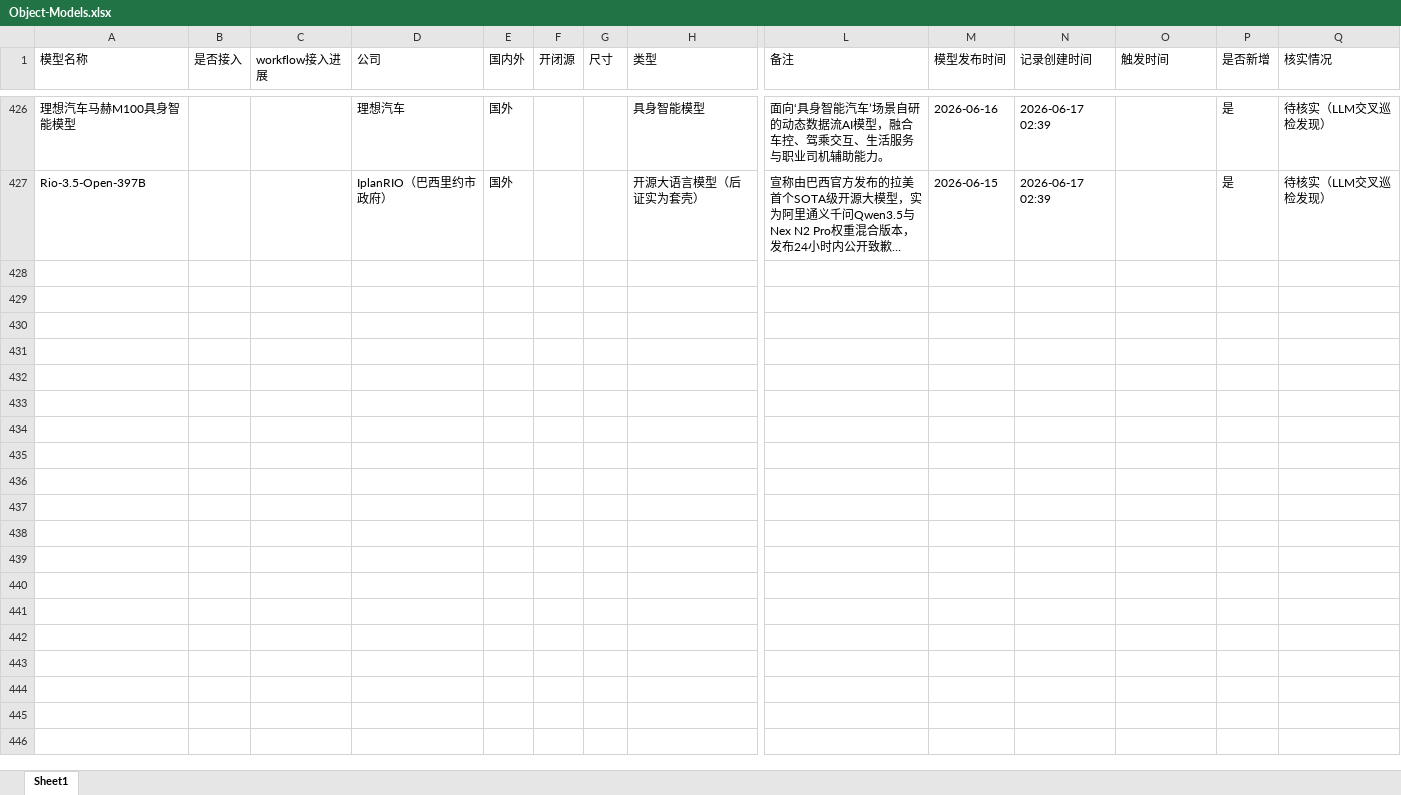
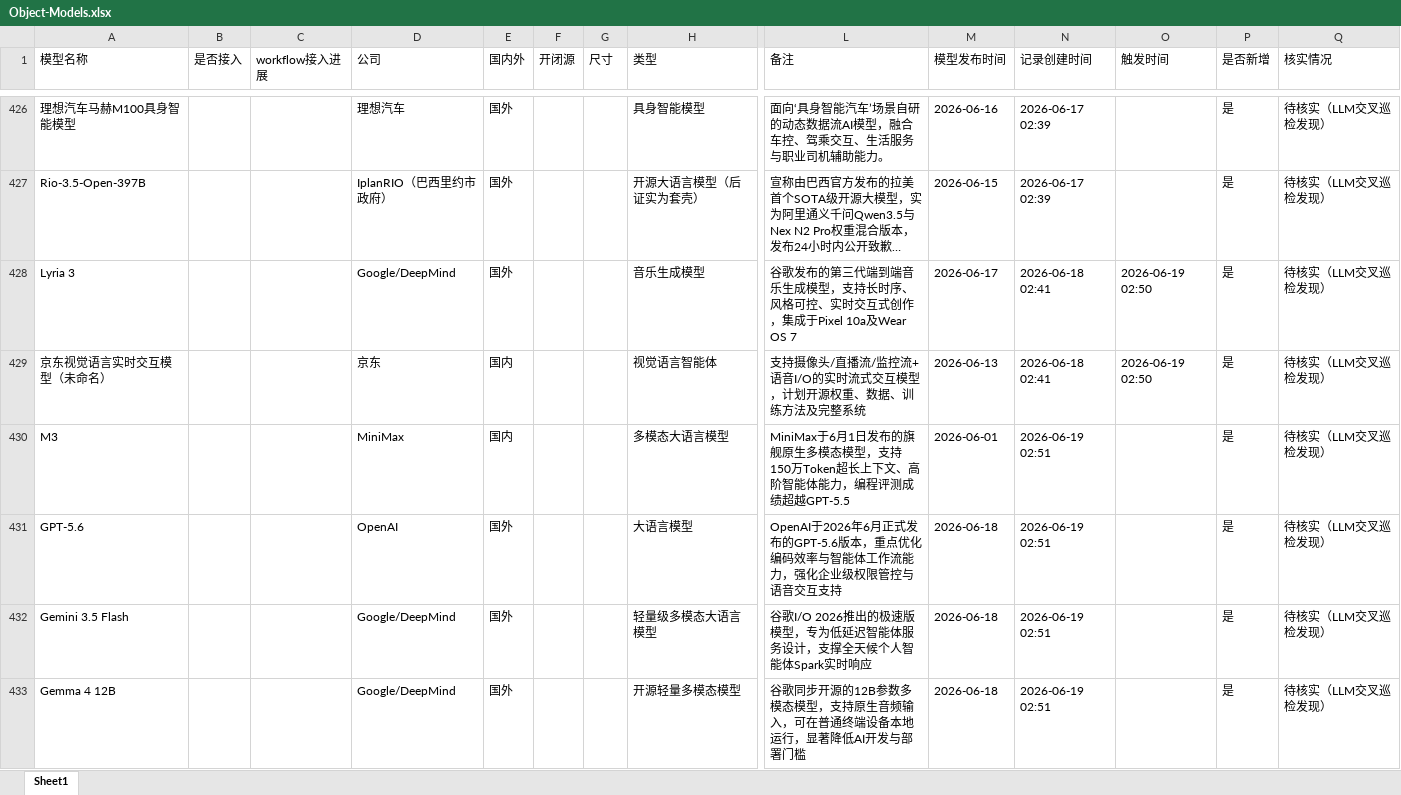
Before and after one commit to yqiu07/ai-models-tracker-site, an Excel workbook: Model_Navigate/data/Object-Models.xlsx, sheet Sheet1, drawn as a sheet; only a part is shown, gaps mark what is left out; long unchanged cells end in …; values as stored, in another font and other column widths than the file's, no borders; rows hold the shown columns only; the diff names each change by its address in the sheet, - before the commit and + after, or states it on an @@ line.

```diff
--- a/Model_Navigate/data/Object-Models.xlsx (sheet Sheet1)
+++ b/Model_Navigate/data/Object-Models.xlsx (sheet Sheet1)
+row 428: Lyria 3 |  |  | Google/DeepMind | 国外 |  |  | 音乐生成模型 | 谷歌发布的第三代端到端音乐生成模型，支持长时序、风格可控、实时交互式创作，集成于Pixel 10a及Wear OS 7 | 2026-06-17 | 2026-06-18 02:41 | 2026-06-19 02:50 | 是 | 待核实（LLM交叉巡检发现）
+row 429: 京东视觉语言实时交互模型（未命名） |  |  | 京东 | 国内 |  |  | 视觉语言智能体 | 支持摄像头/直播流/监控流+语音I/O的实时流式交互模型，计划开源权重、数据、训练方法及完整系统 | 2026-06-13 | 2026-06-18 02:41 | 2026-06-19 02:50 | 是 | 待核实（LLM交叉巡检发现）
+row 430: M3 |  |  | MiniMax | 国内 |  |  | 多模态大语言模型 | MiniMax于6月1日发布的旗舰原生多模态模型，支持150万Token超长上下文、高阶智能体能力，编程评测成绩超越GPT-5.5 | 2026-06-01 | 2026-06-19 02:51 |  | 是 | 待核实（LLM交叉巡检发现）
+row 431: GPT-5.6 |  |  | OpenAI | 国外 |  |  | 大语言模型 | OpenAI于2026年6月正式发布的GPT-5.6版本，重点优化编码效率与智能体工作流能力，强化企业级权限管控与语音交互支持 | 2026-06-18 | 2026-06-19 02:51 |  | 是 | 待核实（LLM交叉巡检发现）
+row 432: Gemini 3.5 Flash |  |  | Google/DeepMind | 国外 |  |  | 轻量级多模态大语言模型 | 谷歌I/O 2026推出的极速版模型，专为低延迟智能体服务设计，支撑全天候个人智能体Spark实时响应 | 2026-06-18 | 2026-06-19 02:51 |  | 是 | 待核实（LLM交叉巡检发现）
+row 433: Gemma 4 12B |  |  | Google/DeepMind | 国外 |  |  | 开源轻量多模态模型 | 谷歌同步开源的12B参数多模态模型，支持原生音频输入，可在普通终端设备本地运行，显著降低AI开发与部署门槛 | 2026-06-18 | 2026-06-19 02:51 |  | 是 | 待核实（LLM交叉巡检发现）
```
Also changed, not shown: Model_Navigate/data/Object-Models-Updated.xlsx, 15 other files.
